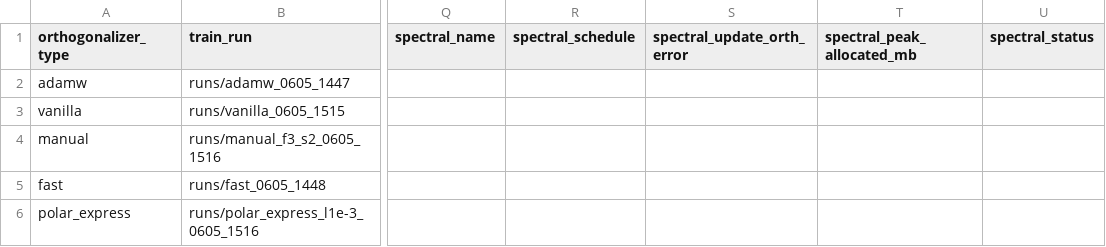
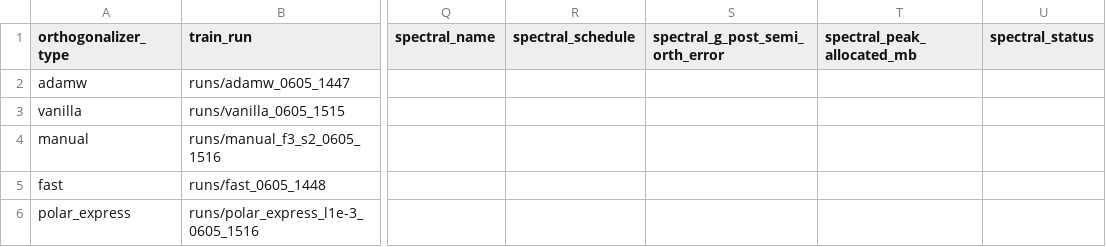
Before and after one commit to dove667/muon-nanogpt, a CSV file: results/train/summary.csv, drawn as a sheet; only a part is shown, gaps mark what is left out; the diff names each change by its address in the sheet, - before the commit and + after, or states it on an @@ line.

```diff
--- a/results/train/summary.csv
+++ b/results/train/summary.csv
-S1: spectral_update_orth_error
+S1: spectral_g_post_semi_orth_error
```
Also changed, not shown: results/benchmark/summary.csv, 8 other files.
